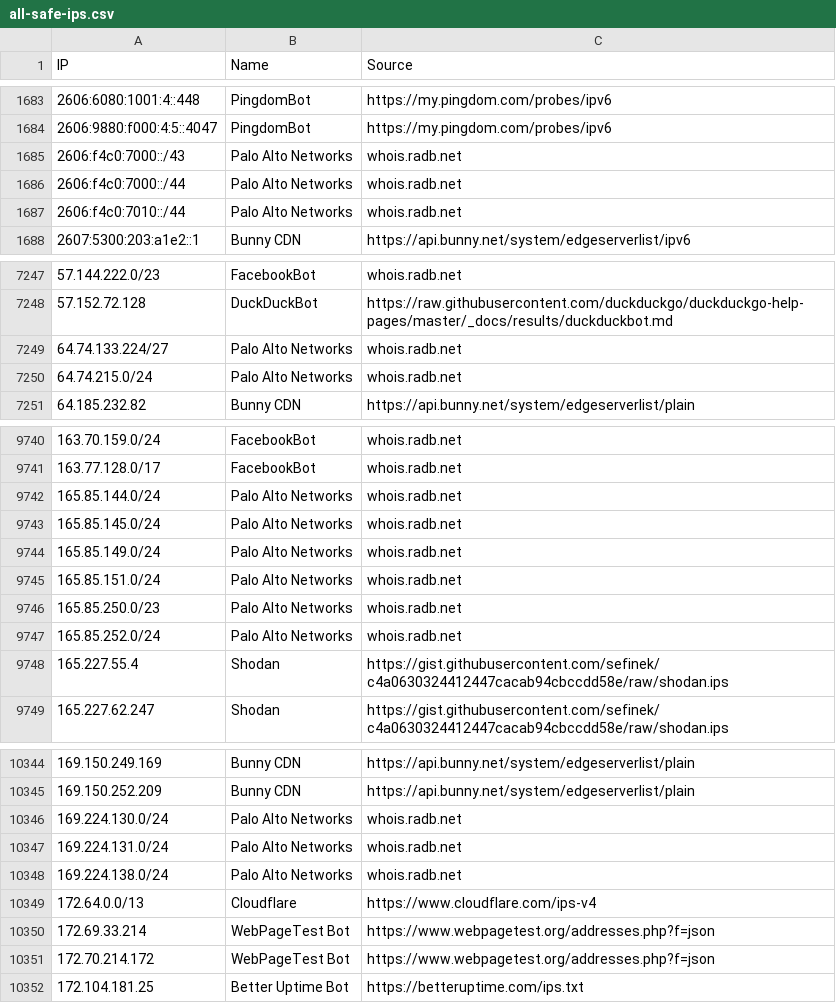
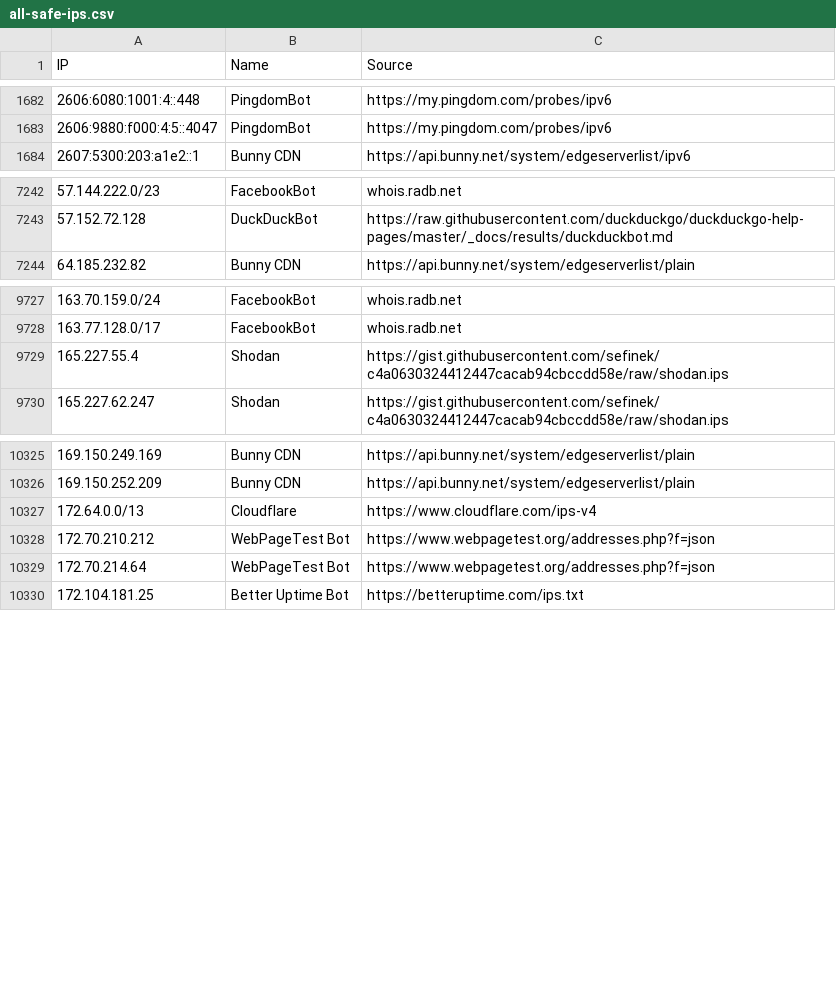
Before and after one commit to sefinek/known-bots-ip-whitelist, a CSV file: lists/all-safe-ips.csv, drawn as a sheet; only a part is shown, gaps mark what is left out; the diff covers the shown part only.

```diff
--- a/lists/all-safe-ips.csv
+++ b/lists/all-safe-ips.csv
@@ -1684,5 +1683,2 @@ IP,Name,Source
 2606:9880:f000:4:5::4047,PingdomBot,https://my.pingdom.com/probes/ipv6
-2606:f4c0:7000::/43,Palo Alto Networks,whois.radb.net
-2606:f4c0:7000::/44,Palo Alto Networks,whois.radb.net
-2606:f4c0:7010::/44,Palo Alto Networks,whois.radb.net
 2607:5300:203:a1e2::1,Bunny CDN,https://api.bunny.net/system/edgeserverlist/ipv6
@@ -7248,4 +7243,2 @@ IP,Name,Source
 57.152.72.128,DuckDuckBot,https://raw.githubusercontent.com/duckduckgo/duckduckgo-help-pages/master/_docs/results/duckduckbot.md
-64.74.133.224/27,Palo Alto Networks,whois.radb.net
-64.74.215.0/24,Palo Alto Networks,whois.radb.net
 64.185.232.82,Bunny CDN,https://api.bunny.net/system/edgeserverlist/plain
@@ -9741,8 +9728,2 @@ IP,Name,Source
 163.77.128.0/17,FacebookBot,whois.radb.net
-165.85.144.0/24,Palo Alto Networks,whois.radb.net
-165.85.145.0/24,Palo Alto Networks,whois.radb.net
-165.85.149.0/24,Palo Alto Networks,whois.radb.net
-165.85.151.0/24,Palo Alto Networks,whois.radb.net
-165.85.250.0/23,Palo Alto Networks,whois.radb.net
-165.85.252.0/24,Palo Alto Networks,whois.radb.net
 165.227.55.4,Shodan,https://gist.githubusercontent.com/sefinek/c4a0630324412447cacab94cbccdd58e/raw/shodan.ips
@@ -10345,8 +10326,5 @@ IP,Name,Source
 169.150.252.209,Bunny CDN,https://api.bunny.net/system/edgeserverlist/plain
-169.224.130.0/24,Palo Alto Networks,whois.radb.net
-169.224.131.0/24,Palo Alto Networks,whois.radb.net
-169.224.138.0/24,Palo Alto Networks,whois.radb.net
 172.64.0.0/13,Cloudflare,https://www.cloudflare.com/ips-v4
-172.69.33.214,WebPageTest Bot,https://www.webpagetest.org/addresses.php?f=json
-172.70.214.172,WebPageTest Bot,https://www.webpagetest.org/addresses.php?f=json
+172.70.210.212,WebPageTest Bot,https://www.webpagetest.org/addresses.php?f=json
+172.70.214.64,WebPageTest Bot,https://www.webpagetest.org/addresses.php?f=json
 172.104.181.25,Better Uptime Bot,https://betteruptime.com/ips.txt
```
Also changed, not shown: 12 removed rows elsewhere in this file, lists/webpagetestbot/ips.csv, 7 other files.
